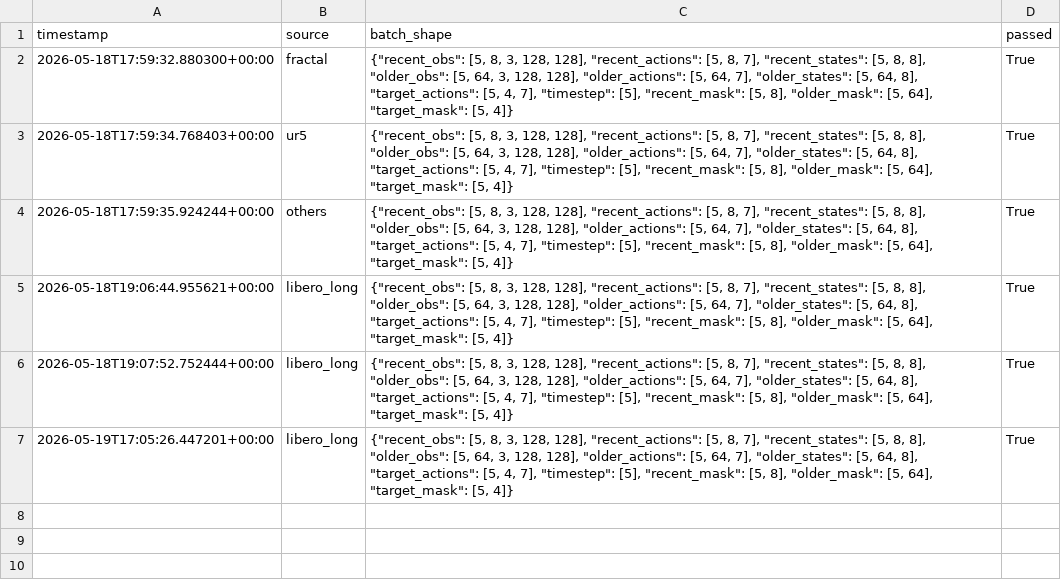
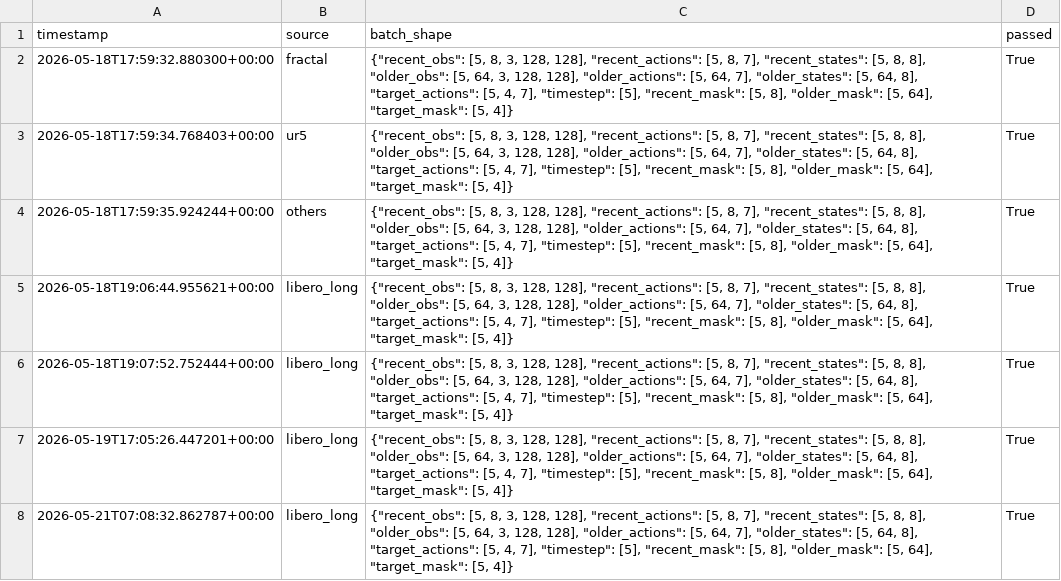
Before and after one commit to Alcatraz2141/vla-temporal-compression-baseline, a CSV file: results/smoke_test.csv, drawn as a sheet; the diff names each change by its address in the sheet, - before the commit and + after, or states it on an @@ line.

```diff
--- a/results/smoke_test.csv
+++ b/results/smoke_test.csv
+row 8: 2026-05-21T07:08:32.862787+00:00 | libero_long | {"recent_obs": [5, 8, 3, 128, 128], "recent_actions": [5, 8, 7], "recent_states": [5, 8, 8], "older_obs": [5, 64, 3, 128, 128], "older_actions": [5, 64, 7], "older_states": [5, 64, 8], "target_actions": [5, 4, 7], "timestep": [5], "recent_mask": [5, 8], "older_mask": [5, 64], "target_mask": [5, 4]} | True
```
Also changed, not shown: results/baselines.csv, 3 other files.
